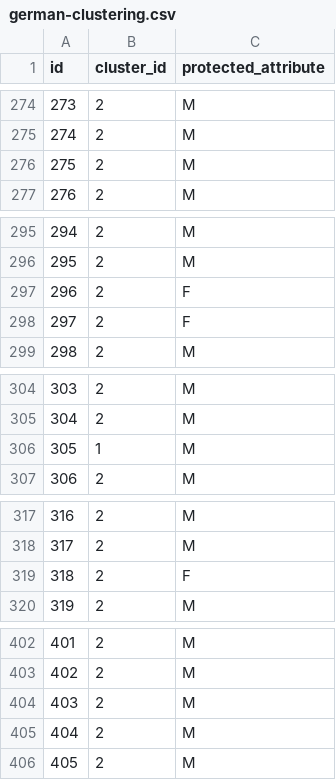
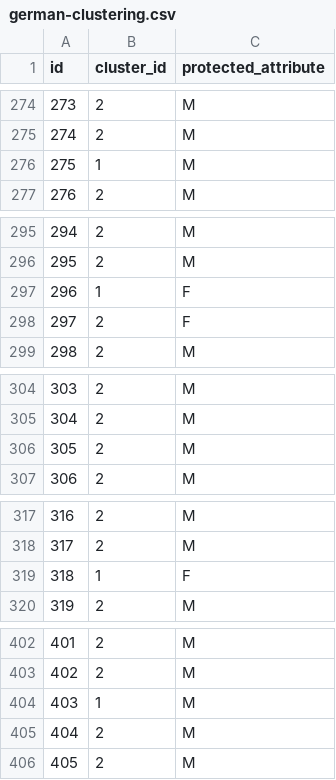
Before and after one commit to congduytran12/FACROC-Experiments, a CSV file: clustering/german-clustering.csv, drawn as a sheet; only a part is shown, gaps mark what is left out; the diff covers the shown part only.

```diff
--- a/clustering/german-clustering.csv
+++ b/clustering/german-clustering.csv
@@ -275,3 +275,3 @@ id,cluster_id,protected_attribute
 274,2,M
-275,2,M
+275,1,M
 276,2,M
@@ -296,3 +296,3 @@ id,cluster_id,protected_attribute
 295,2,M
-296,2,F
+296,1,F
 297,2,F
@@ -305,3 +305,3 @@ id,cluster_id,protected_attribute
 304,2,M
-305,1,M
+305,2,M
 306,2,M
@@ -318,3 +318,3 @@ id,cluster_id,protected_attribute
 317,2,M
-318,2,F
+318,1,F
 319,2,M
@@ -403,3 +403,3 @@ id,cluster_id,protected_attribute
 402,2,M
-403,2,M
+403,1,M
 404,2,M
```
Also changed, not shown: 26 edited cells elsewhere in this file, 5 other files.
